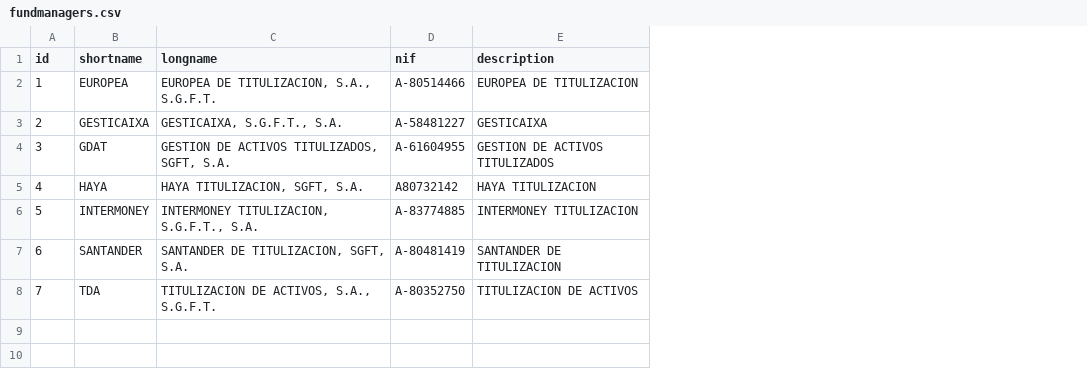
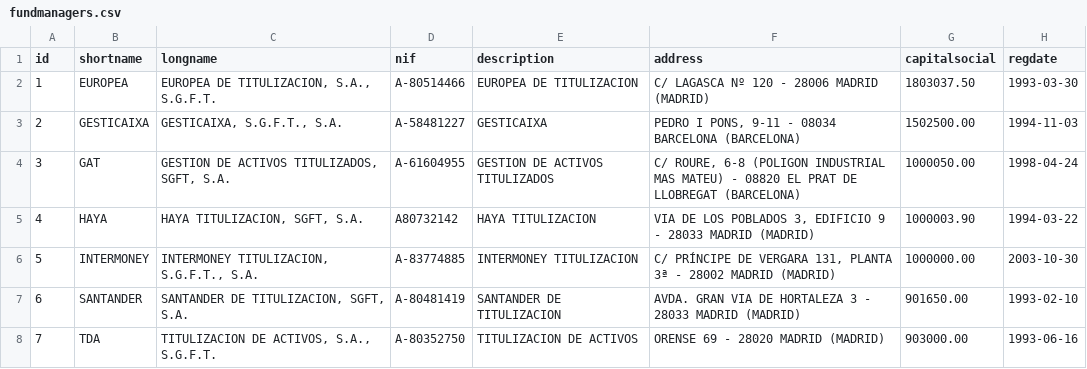
Before and after one commit to omgslinux/titulos, a CSV file: app/Resources/sql/fundmanagers.csv, drawn as a sheet; the diff names each change by its address in the sheet, - before the commit and + after, or states it on an @@ line.

```diff
--- a/app/Resources/sql/fundmanagers.csv
+++ b/app/Resources/sql/fundmanagers.csv
+column F (address), rows 2-8: C/ LAGASCA Nº 120 - 28006 MADRID (MADRID) | PEDRO I PONS, 9-11 - 08034 BARCELONA (BARCELONA) | C/ ROURE, 6-8 (POLIGON INDUSTRIAL MAS MATEU) - 08820 EL PRAT DE LLOBREGAT (BARCELONA) | VIA DE LOS POBLADOS 3, EDIFICIO 9 - 28033 MADRID (MADRID) | C/ PRÍNCIPE DE VERGARA 131, PLANTA 3ª - 28002 MADRID (MADRID) | AVDA. GRAN VIA DE HORTALEZA 3 - 28033 MADRID (MADRID) | ORENSE 69 - 28020 MADRID (MADRID)
+column G (capitalsocial), rows 2-8: 1803037.50 | 1502500.00 | 1000050.00 | 1000003.90 | 1000000.00 | 901650.00 | 903000.00
+column H (regdate), rows 2-8: 1993-03-30 | 1994-11-03 | 1998-04-24 | 1994-03-22 | 2003-10-30 | 1993-02-10 | 1993-06-16
-B4 (shortname): GDAT
+B4 (shortname): GAT
```
Also changed, not shown: 9 other files.
